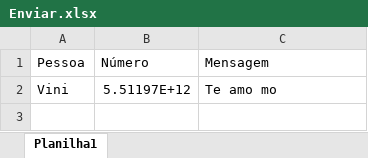
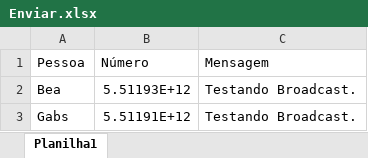
Before and after one commit to Beatriz-Navarro/PDW, an Excel workbook: SIDA/Enviar.xlsx, sheet Planilha1, drawn as a sheet; values as stored, in another font and other column widths than the file's, no borders; removed rows and columns are numbered as before the commit, all else as after; the diff names each change by its address in the sheet, - before the commit and + after, or states it on an @@ line.

Commit message:
Add files via upload

```diff
--- a/SIDA/Enviar.xlsx (sheet Planilha1)
+++ b/SIDA/Enviar.xlsx (sheet Planilha1)
-row 2: Vini | 5.51197E+12 | Te amo mo
+row 2: Bea | 5.51193E+12 | Testando Broadcast.
+row 3: Gabs | 5.51191E+12 | Testando Broadcast.
```
